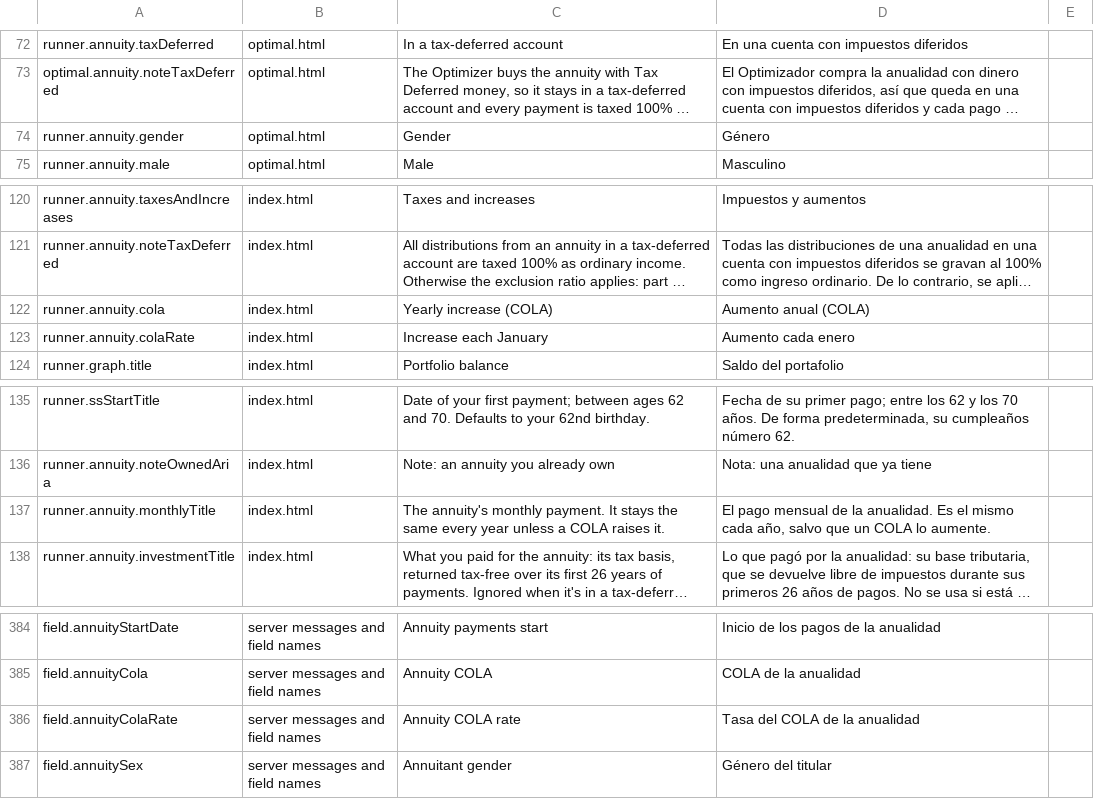
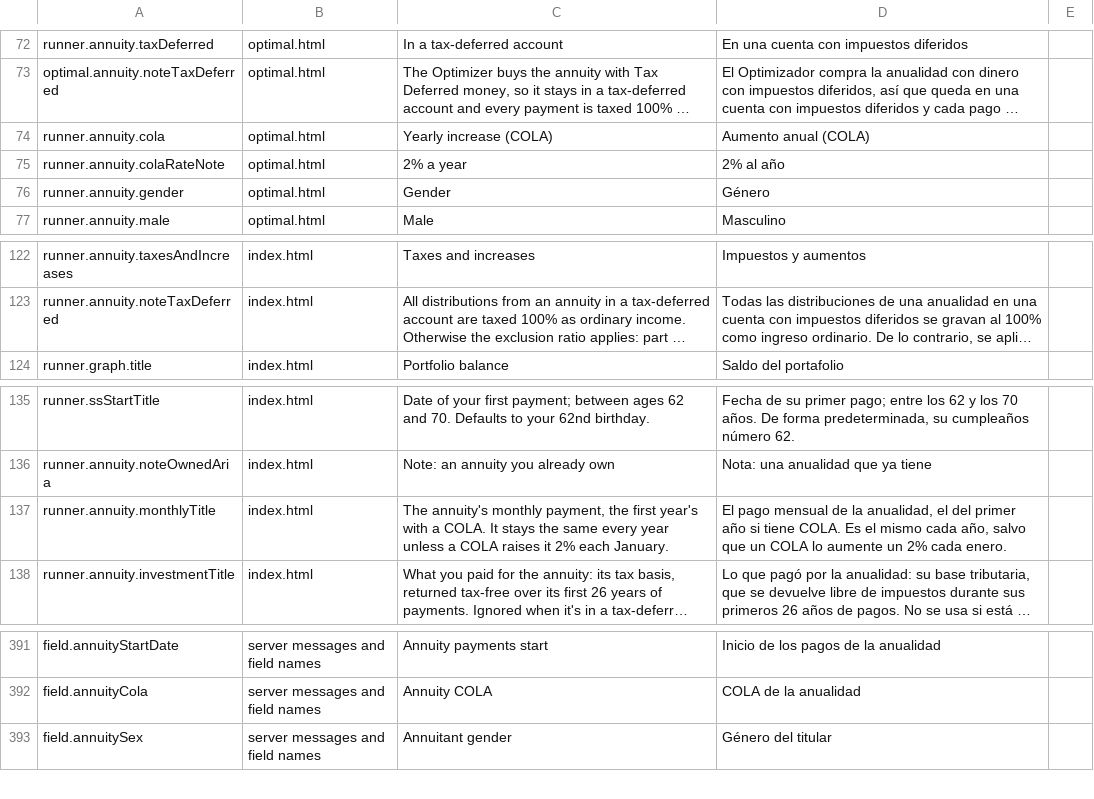
Before and after one commit to esscott1/MonteCarlo, a CSV file: docs/i18n-review.csv, drawn as a sheet; only a part is shown, gaps mark what is left out; long unchanged cells end in …; removed rows and columns are numbered as before the commit, all else as after; the diff covers the shown part only; the diff names each change by its address in the sheet, - before the commit and + after, or states it on an @@ line.

```diff
--- a/docs/i18n-review.csv
+++ b/docs/i18n-review.csv
+row 74: runner.annuity.cola | optimal.html | Yearly increase (COLA) | Aumento anual (COLA)
+row 75: runner.annuity.colaRateNote | optimal.html | 2% a year | 2% al año
-row 122: runner.annuity.cola | index.html | Yearly increase (COLA) | Aumento anual (COLA)
-row 123: runner.annuity.colaRate | index.html | Increase each January | Aumento cada enero
-C137: …annuity's monthly payment. It stays the same every year unless a COLA raises it.
+C137: …annuity's monthly payment, the first year's with a COLA. It stays the same every year unless a COLA raises it 2% each January.
-D137: …de la anualidad. Es el mismo cada año, salvo que un COLA lo aumente.
+D137: …de la anualidad, el del primer año si tiene COLA. Es el mismo cada año, salvo que un COLA lo aumente un 2% cada enero.
-row 386: field.annuityColaRate | server messages and field names | Annuity COLA rate | Tasa del COLA de la anualidad
```
Also changed, not shown: 9 added rows, 3 removed rows and 7 edited cells elsewhere in this file, 25 other files.
